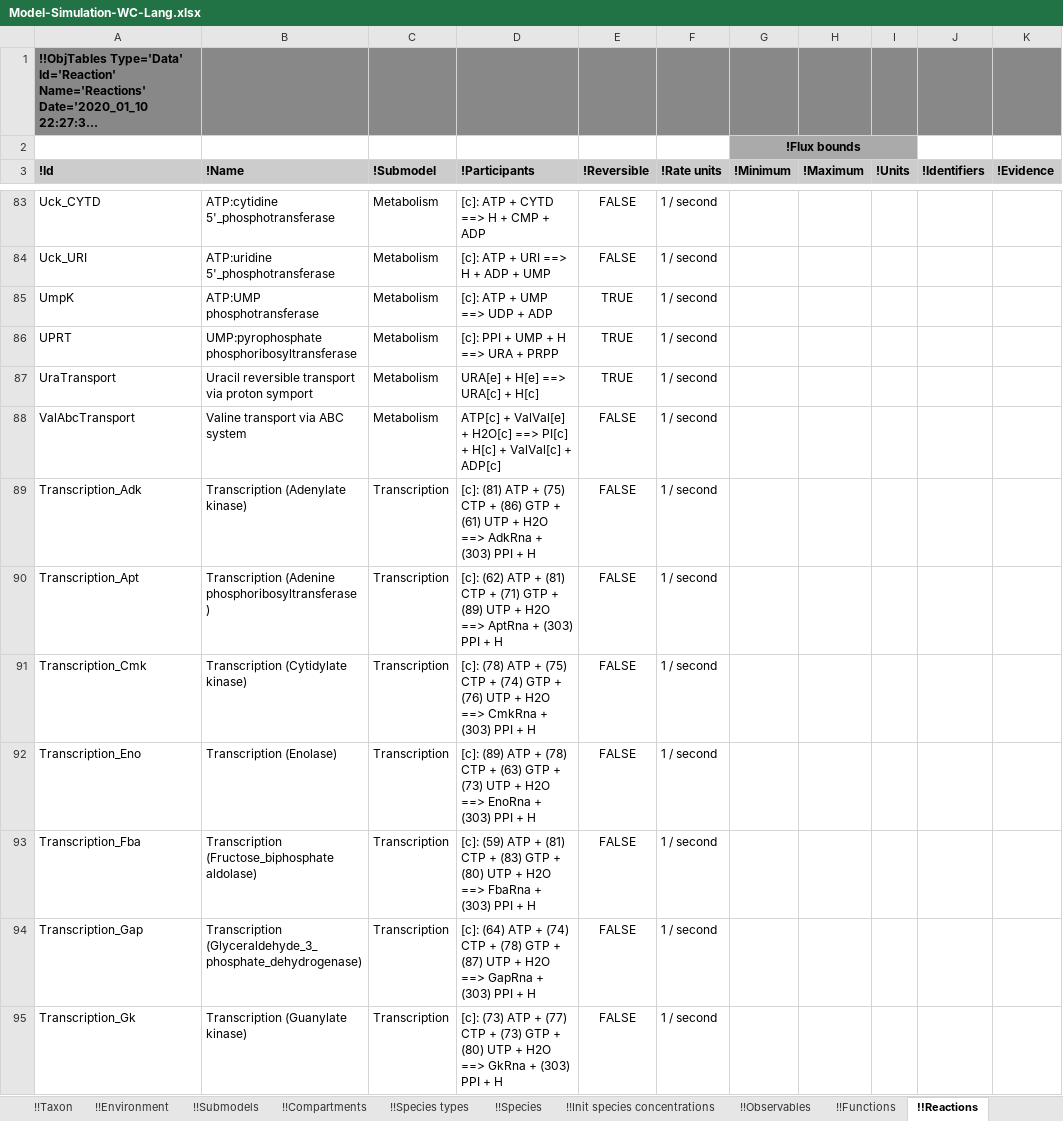
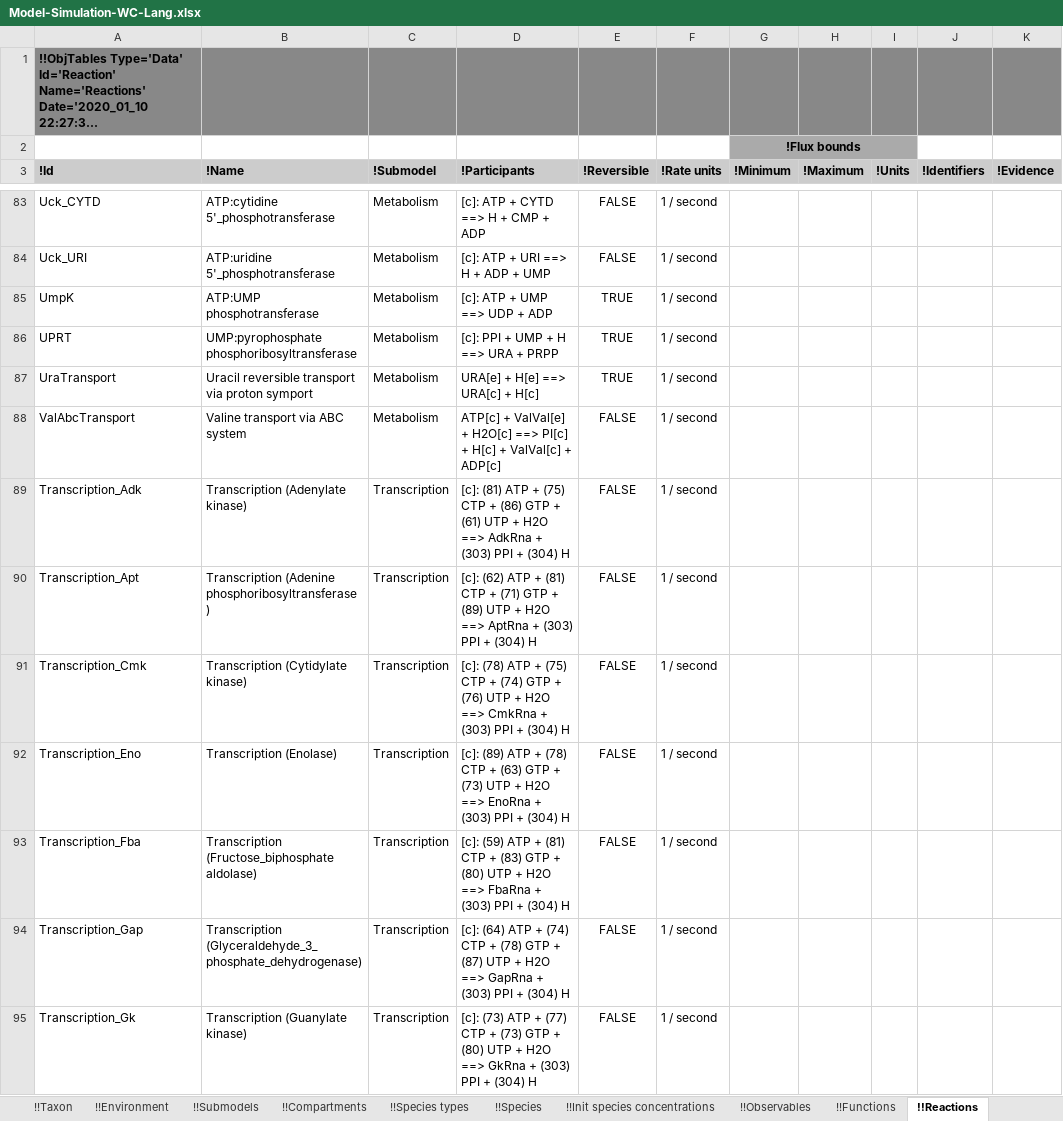
Before and after one commit to KarrLab/intro_to_wc_modeling, an Excel workbook: intro_to_wc_modeling/cell_modeling/simulation/multi_algorithm/Model-Simulation-WC-Lang.xlsx, sheet !!Reactions, drawn as a sheet; only a part is shown, gaps mark what is left out; long unchanged cells end in …; values as stored, in another font and other column widths than the file's, no borders; the diff covers the shown part only; the diff names each change by its address in the sheet, - before the commit and + after, or states it on an @@ line.

Commit message:
fixing mass balance of tutorial model; charge still imbalanced

```diff
--- a/intro_to_wc_modeling/cell_modeling/simulation/multi_algorithm/Model-Simulation-WC-Lang.xlsx (sheet !!Reactions)
+++ b/intro_to_wc_modeling/cell_modeling/simulation/multi_algorithm/Model-Simulation-WC-Lang.xlsx (sheet !!Reactions)
-D89 (!Participants): …PPI + H
+D89 (!Participants): …PPI + (304) H
-D90 (!Participants): …PPI + H
+D90 (!Participants): …PPI + (304) H
-D91 (!Participants): …PPI + H
+D91 (!Participants): …PPI + (304) H
-D92 (!Participants): …PPI + H
+D92 (!Participants): …PPI + (304) H
-D93 (!Participants): …PPI + H
+D93 (!Participants): …PPI + (304) H
-D94 (!Participants): …PPI + H
+D94 (!Participants): …PPI + (304) H
-D95 (!Participants): …PPI + H
+D95 (!Participants): …PPI + (304) H
```
Also changed, not shown: 53 edited cells elsewhere in this sheet, sheet !!Species types.
